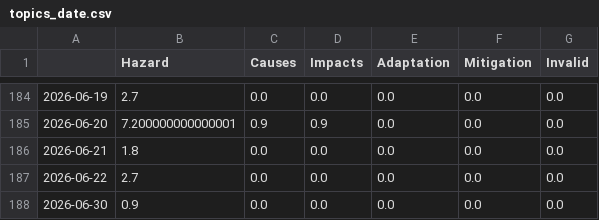
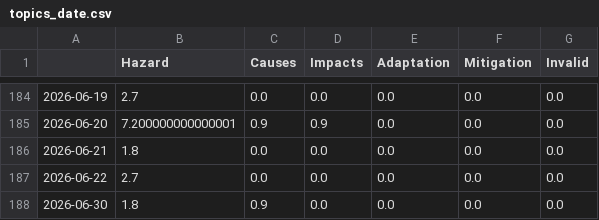
Before and after one commit to JoPhi24-news/floodIsComing, a CSV file: csv/topics_date.csv, drawn as a sheet; only a part is shown, gaps mark what is left out.

```diff
--- a/csv/topics_date.csv
+++ b/csv/topics_date.csv
@@ -187,2 +187,2 @@
 2026-06-22,2.7,0.0,0.0,0.0,0.0,0.0
-2026-06-30,0.9,0.0,0.0,0.0,0.0,0.0
+2026-06-30,1.8,0.9,0.0,0.0,0.0,0.0
```
Also changed, not shown: 4 other files.
